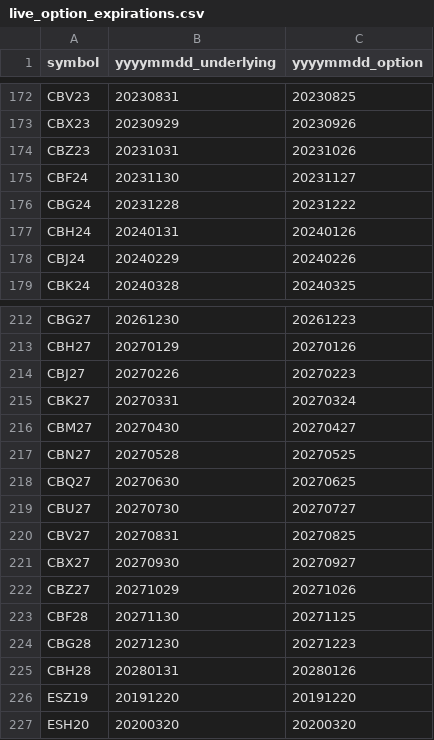
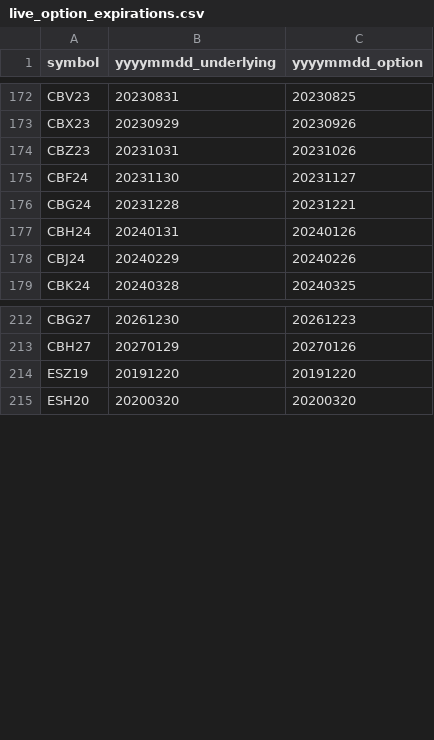
Before and after one commit to bgithub1/barchartacs, a CSV file: barchartacs/live_option_expirations.csv, drawn as a sheet; only a part is shown, gaps mark what is left out.

Commit message:
expirations for ICE Brent

```diff
--- a/barchartacs/live_option_expirations.csv
+++ b/barchartacs/live_option_expirations.csv
@@ -175,3 +175,3 @@ CBZ23,20231031,20231026
 CBF24,20231130,20231127
-CBG24,20231228,20231222
+CBG24,20231228,20231221
 CBH24,20240131,20240126
@@ -213,14 +213,2 @@ CBG27,20261230,20261223
 CBH27,20270129,20270126
-CBJ27,20270226,20270223
-CBK27,20270331,20270324
-CBM27,20270430,20270427
-CBN27,20270528,20270525
-CBQ27,20270630,20270625
-CBU27,20270730,20270727
-CBV27,20270831,20270825
-CBX27,20270930,20270927
-CBZ27,20271029,20271026
-CBF28,20271130,20271125
-CBG28,20271230,20271223
-CBH28,20280131,20280126
 ESZ19,20191220,20191220
```
Also changed, not shown: 2 other files.
